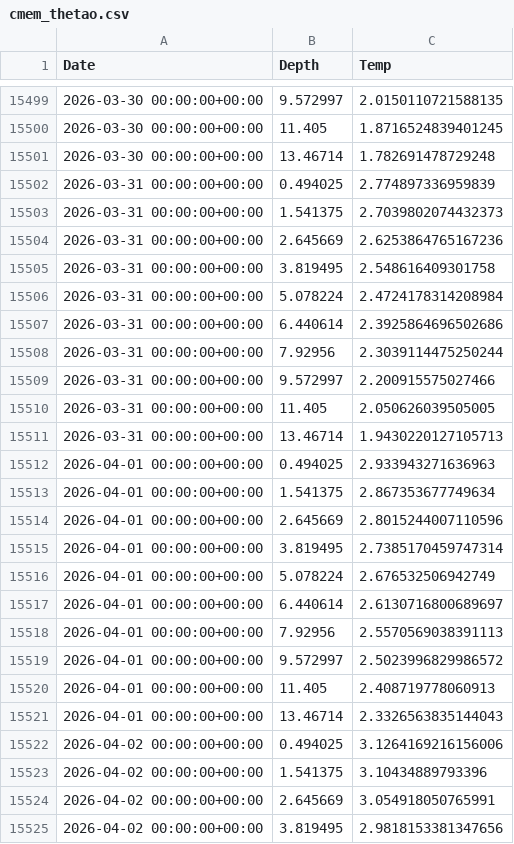
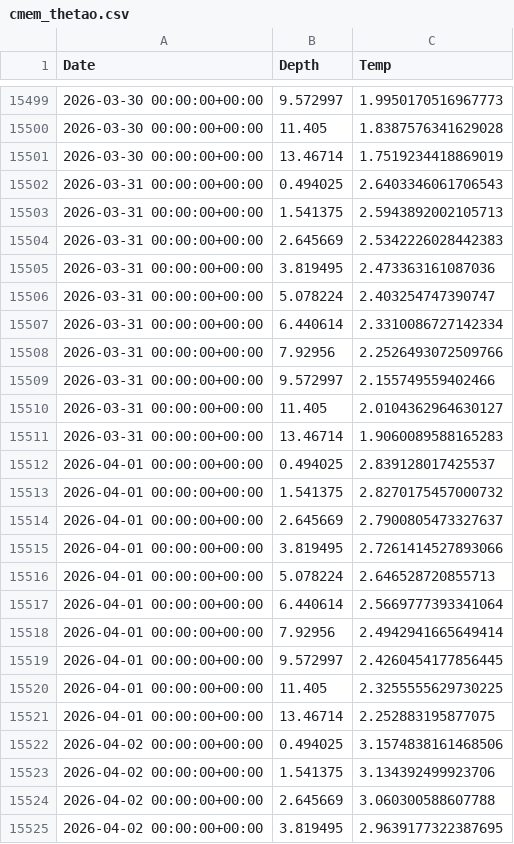
Before and after one commit to sharkbot952/temp_test_v4, a CSV file: data/cmem_thetao.csv, drawn as a sheet; only a part is shown, gaps mark what is left out; the diff covers the shown part only.

```diff
--- a/data/cmem_thetao.csv
+++ b/data/cmem_thetao.csv
@@ -15499,27 +15499,27 @@ Date,Depth,Temp
-2026-03-30 00:00:00+00:00,9.572997,2.0150110721588135
-2026-03-30 00:00:00+00:00,11.405,1.8716524839401245
-2026-03-30 00:00:00+00:00,13.46714,1.782691478729248
-2026-03-31 00:00:00+00:00,0.494025,2.774897336959839
-2026-03-31 00:00:00+00:00,1.541375,2.7039802074432373
-2026-03-31 00:00:00+00:00,2.645669,2.6253864765167236
-2026-03-31 00:00:00+00:00,3.819495,2.548616409301758
-2026-03-31 00:00:00+00:00,5.078224,2.4724178314208984
-2026-03-31 00:00:00+00:00,6.440614,2.3925864696502686
-2026-03-31 00:00:00+00:00,7.92956,2.3039114475250244
-2026-03-31 00:00:00+00:00,9.572997,2.200915575027466
-2026-03-31 00:00:00+00:00,11.405,2.050626039505005
-2026-03-31 00:00:00+00:00,13.46714,1.9430220127105713
-2026-04-01 00:00:00+00:00,0.494025,2.933943271636963
-2026-04-01 00:00:00+00:00,1.541375,2.867353677749634
-2026-04-01 00:00:00+00:00,2.645669,2.8015244007110596
-2026-04-01 00:00:00+00:00,3.819495,2.7385170459747314
-2026-04-01 00:00:00+00:00,5.078224,2.676532506942749
-2026-04-01 00:00:00+00:00,6.440614,2.6130716800689697
-2026-04-01 00:00:00+00:00,7.92956,2.5570569038391113
-2026-04-01 00:00:00+00:00,9.572997,2.5023996829986572
-2026-04-01 00:00:00+00:00,11.405,2.408719778060913
-2026-04-01 00:00:00+00:00,13.46714,2.3326563835144043
-2026-04-02 00:00:00+00:00,0.494025,3.1264169216156006
-2026-04-02 00:00:00+00:00,1.541375,3.10434889793396
-2026-04-02 00:00:00+00:00,2.645669,3.054918050765991
-2026-04-02 00:00:00+00:00,3.819495,2.9818153381347656
+2026-03-30 00:00:00+00:00,9.572997,1.9950170516967773
+2026-03-30 00:00:00+00:00,11.405,1.8387576341629028
+2026-03-30 00:00:00+00:00,13.46714,1.7519234418869019
+2026-03-31 00:00:00+00:00,0.494025,2.6403346061706543
+2026-03-31 00:00:00+00:00,1.541375,2.5943892002105713
+2026-03-31 00:00:00+00:00,2.645669,2.5342226028442383
+2026-03-31 00:00:00+00:00,3.819495,2.473363161087036
+2026-03-31 00:00:00+00:00,5.078224,2.403254747390747
+2026-03-31 00:00:00+00:00,6.440614,2.3310086727142334
+2026-03-31 00:00:00+00:00,7.92956,2.2526493072509766
+2026-03-31 00:00:00+00:00,9.572997,2.155749559402466
+2026-03-31 00:00:00+00:00,11.405,2.0104362964630127
+2026-03-31 00:00:00+00:00,13.46714,1.9060089588165283
+2026-04-01 00:00:00+00:00,0.494025,2.839128017425537
+2026-04-01 00:00:00+00:00,1.541375,2.8270175457000732
+2026-04-01 00:00:00+00:00,2.645669,2.7900805473327637
+2026-04-01 00:00:00+00:00,3.819495,2.7261414527893066
+2026-04-01 00:00:00+00:00,5.078224,2.646528720855713
+2026-04-01 00:00:00+00:00,6.440614,2.5669777393341064
+2026-04-01 00:00:00+00:00,7.92956,2.4942941665649414
+2026-04-01 00:00:00+00:00,9.572997,2.4260454177856445
+2026-04-01 00:00:00+00:00,11.405,2.3255555629730225
+2026-04-01 00:00:00+00:00,13.46714,2.252883195877075
+2026-04-02 00:00:00+00:00,0.494025,3.1574838161468506
+2026-04-02 00:00:00+00:00,1.541375,3.134392499923706
+2026-04-02 00:00:00+00:00,2.645669,3.060300588607788
+2026-04-02 00:00:00+00:00,3.819495,2.9639177322387695
```
Also changed, not shown: 63 edited cells elsewhere in this file, 2 other files.
